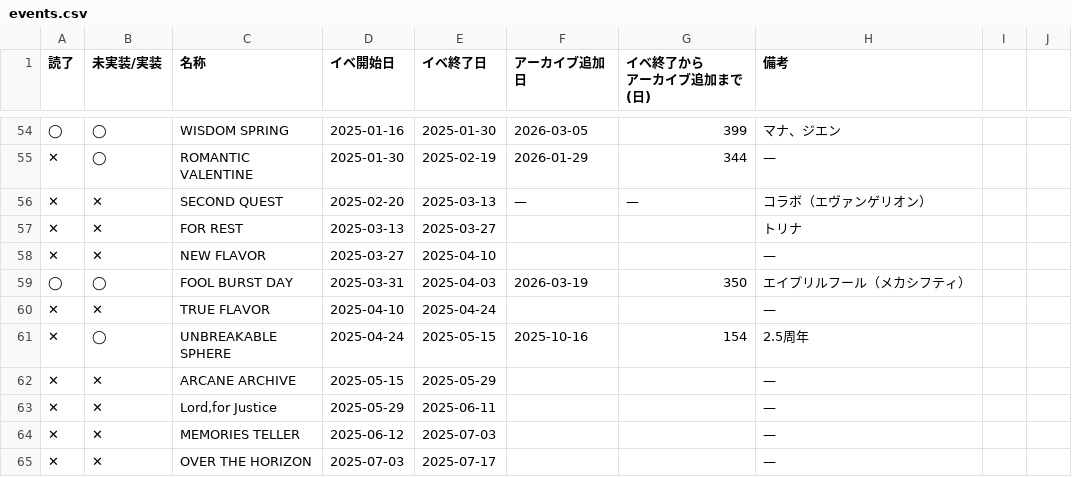
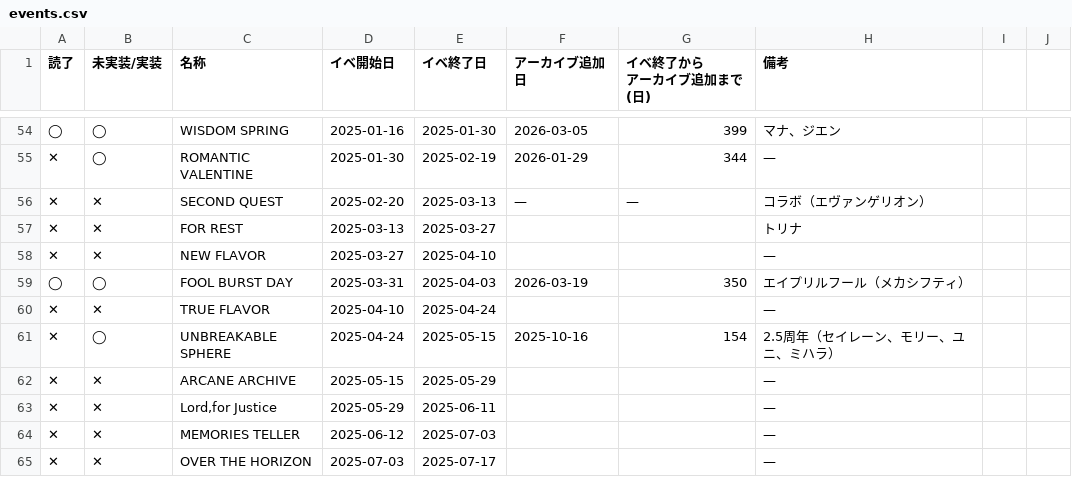
Before and after one commit to jirachi-tan/nikke-union-dashboard, a CSV file: public/data/events.csv, drawn as a sheet; only a part is shown, gaps mark what is left out.

Commit message:
Update events.csv

```diff
--- a/public/data/events.csv
+++ b/public/data/events.csv
@@ -61,3 +61,3 @@
 ✕,✕,TRUE FLAVOR,2025-04-10,2025-04-24,,,—,,
-✕,◯,UNBREAKABLE SPHERE,2025-04-24,2025-05-15,2025-10-16,154,2.5周年,,
+✕,◯,UNBREAKABLE SPHERE,2025-04-24,2025-05-15,2025-10-16,154,2.5周年（セイレーン、モリー、ユニ、ミハラ）,,
 ✕,✕,ARCANE ARCHIVE,2025-05-15,2025-05-29,,,—,,
```
